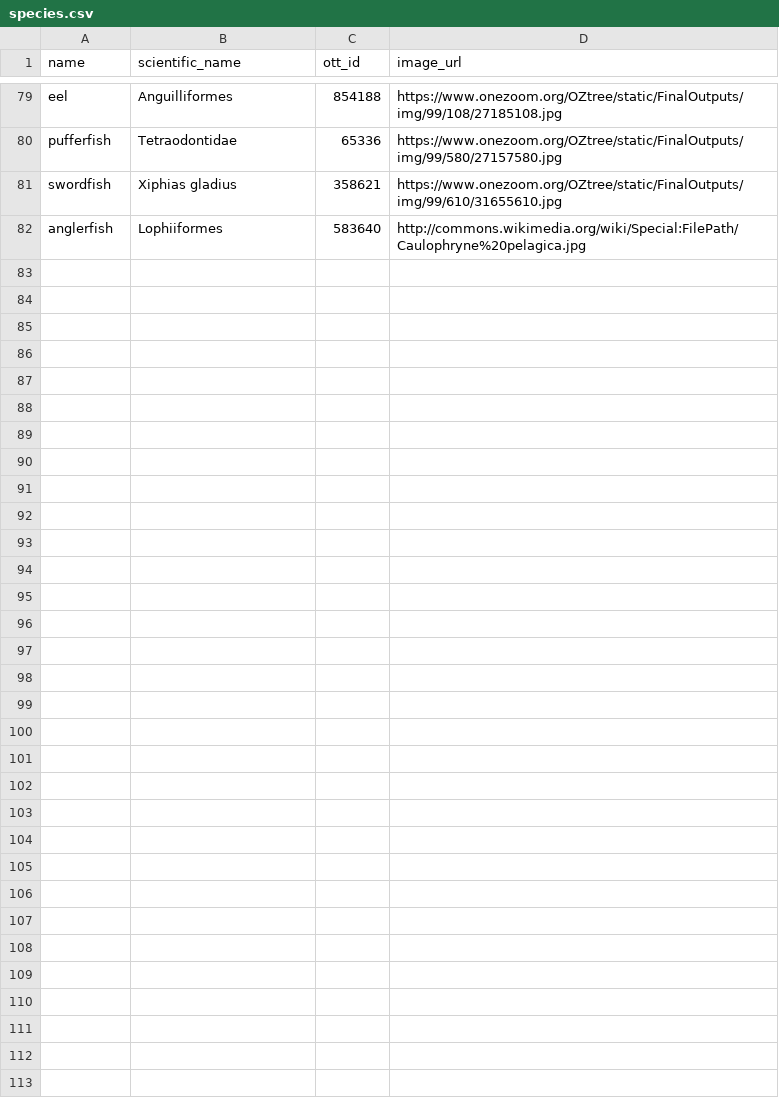
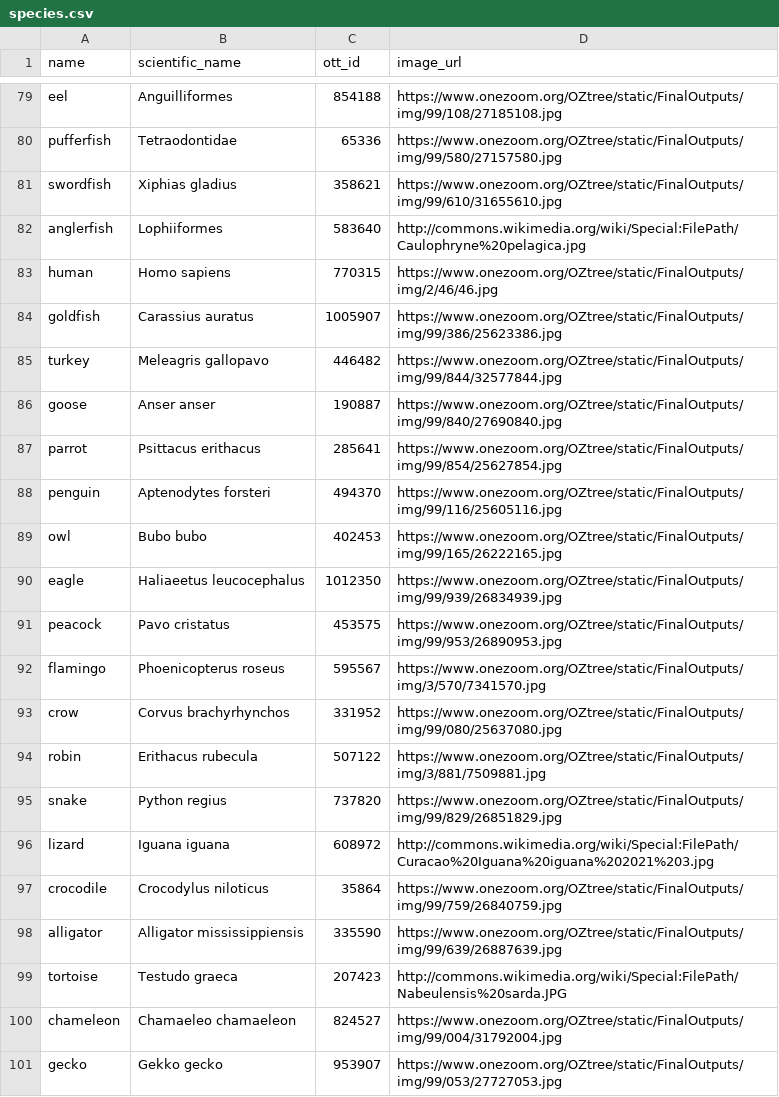
Before and after one commit to jacksonloper/catbunnyrailroad, a CSV file: species.csv, drawn as a sheet; only a part is shown, gaps mark what is left out; the diff covers the shown part only.

```diff
--- a/species.csv
+++ b/species.csv
@@ -82 +82,20 @@ swordfish,Xiphias gladius,358621,https://www.onezoom.org/OZtree/static/FinalOutp
 anglerfish,Lophiiformes,583640,http://commons.wikimedia.org/wiki/Special:FilePath/Caulophryne%20pelagica.jpg
+human,Homo sapiens,770315,https://www.onezoom.org/OZtree/static/FinalOutputs/img/2/46/46.jpg
+goldfish,Carassius auratus,1005907,https://www.onezoom.org/OZtree/static/FinalOutputs/img/99/386/25623386.jpg
+turkey,Meleagris gallopavo,446482,https://www.onezoom.org/OZtree/static/FinalOutputs/img/99/844/32577844.jpg
+goose,Anser anser,190887,https://www.onezoom.org/OZtree/static/FinalOutputs/img/99/840/27690840.jpg
+parrot,Psittacus erithacus,285641,https://www.onezoom.org/OZtree/static/FinalOutputs/img/99/854/25627854.jpg
+penguin,Aptenodytes forsteri,494370,https://www.onezoom.org/OZtree/static/FinalOutputs/img/99/116/25605116.jpg
+owl,Bubo bubo,402453,https://www.onezoom.org/OZtree/static/FinalOutputs/img/99/165/26222165.jpg
+eagle,Haliaeetus leucocephalus,1012350,https://www.onezoom.org/OZtree/static/FinalOutputs/img/99/939/26834939.jpg
+peacock,Pavo cristatus,453575,https://www.onezoom.org/OZtree/static/FinalOutputs/img/99/953/26890953.jpg
+flamingo,Phoenicopterus roseus,595567,https://www.onezoom.org/OZtree/static/FinalOutputs/img/3/570/7341570.jpg
+crow,Corvus brachyrhynchos,331952,https://www.onezoom.org/OZtree/static/FinalOutputs/img/99/080/25637080.jpg
+robin,Erithacus rubecula,507122,https://www.onezoom.org/OZtree/static/FinalOutputs/img/3/881/7509881.jpg
+snake,Python regius,737820,https://www.onezoom.org/OZtree/static/FinalOutputs/img/99/829/26851829.jpg
+lizard,Iguana iguana,608972,http://commons.wikimedia.org/wiki/Special:FilePath/Curacao%20Iguana%20iguana%202021%203.jpg
+crocodile,Crocodylus niloticus,35864,https://www.onezoom.org/OZtree/static/FinalOutputs/img/99/759/26840759.jpg
+alligator,Alligator mississippiensis,335590,https://www.onezoom.org/OZtree/static/FinalOutputs/img/99/639/26887639.jpg
+tortoise,Testudo graeca,207423,http://commons.wikimedia.org/wiki/Special:FilePath/Nabeulensis%20sarda.JPG
+chameleon,Chamaeleo chamaeleon,824527,https://www.onezoom.org/OZtree/static/FinalOutputs/img/99/004/31792004.jpg
+gecko,Gekko gecko,953907,https://www.onezoom.org/OZtree/static/FinalOutputs/img/99/053/27727053.jpg
```
Also changed, not shown: 31 added rows elsewhere in this file, 1 other file.
